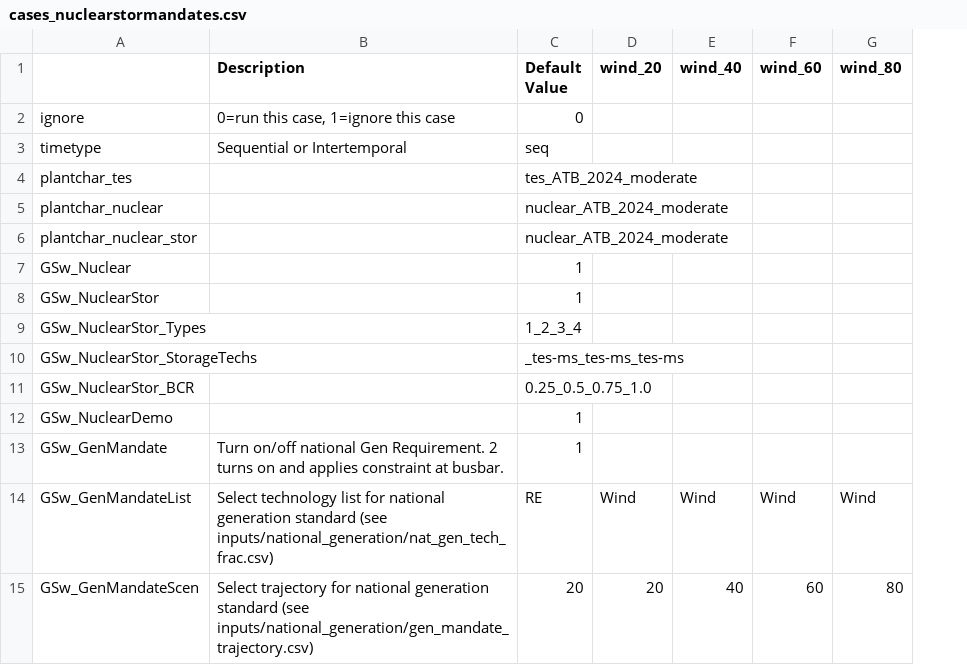
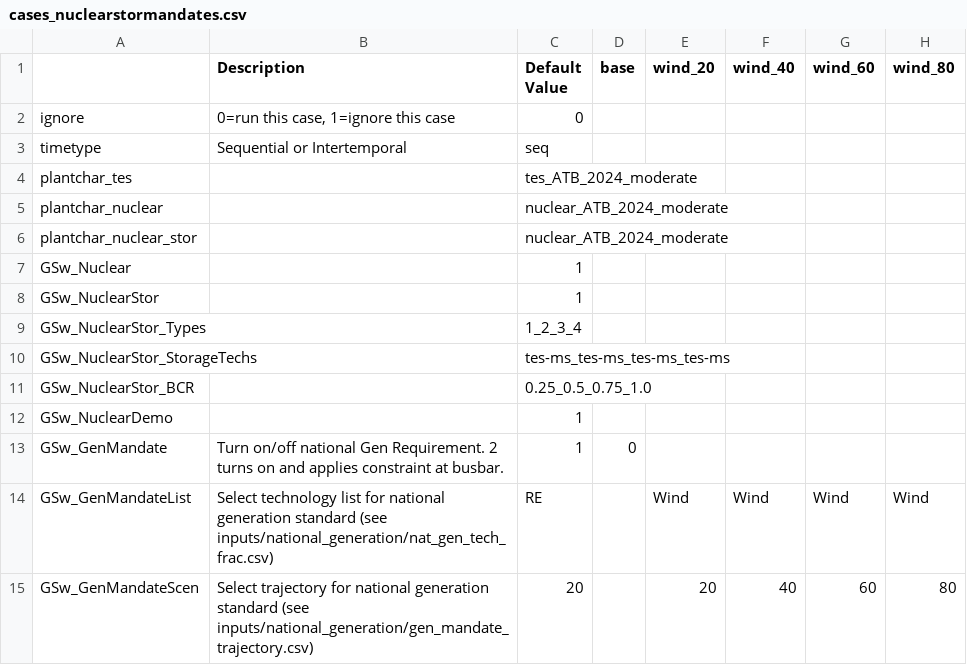
Before and after one commit to NREL/ReEDS-2.0, a CSV file: cases_nuclearstormandates.csv, drawn as a sheet; only a part is shown; the diff names each change by its address in the sheet, - before the commit and + after, or states it on an @@ line.

```diff
--- a/cases_nuclearstormandates.csv
+++ b/cases_nuclearstormandates.csv
+column D (base), row 13: 0
-C10 (Default Value): _tes-ms_tes-ms_tes-ms
+C10 (Default Value): tes-ms_tes-ms_tes-ms_tes-ms
```
Also changed, not shown: cases.csv, cases_utahtest.csv, 7 other files.
